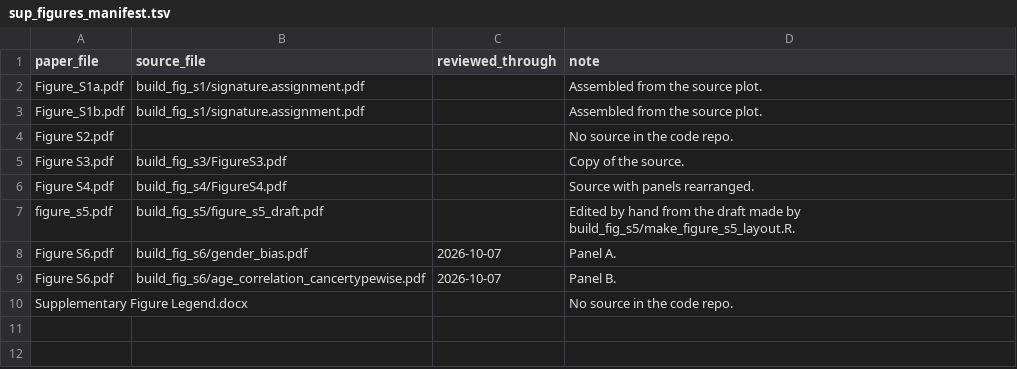
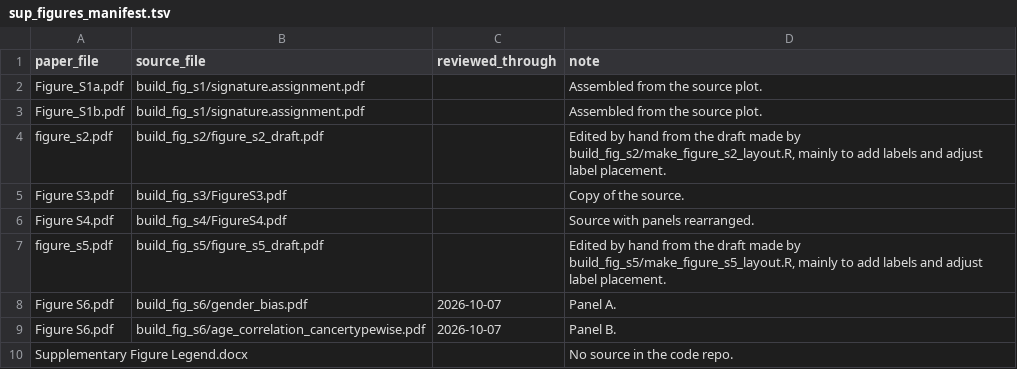
Before and after one commit to liumoLM/Liu2024, a TSV file: sup_figures_manifest.tsv, drawn as a sheet.

```diff
--- a/sup_figures_manifest.tsv
+++ b/sup_figures_manifest.tsv
@@ -3,6 +3,6 @@ Figure_S1a.pdf	build_fig_s1/signature.assignment.pdf		Assembled from the source
 Figure_S1b.pdf	build_fig_s1/signature.assignment.pdf		Assembled from the source plot.
-Figure S2.pdf			No source in the code repo.
+figure_s2.pdf	build_fig_s2/figure_s2_draft.pdf		Edited by hand from the draft made by build_fig_s2/make_figure_s2_layout.R, mainly to add labels and adjust label placement.
 Figure S3.pdf	build_fig_s3/FigureS3.pdf		Copy of the source.
 Figure S4.pdf	build_fig_s4/FigureS4.pdf		Source with panels rearranged.
-figure_s5.pdf	build_fig_s5/figure_s5_draft.pdf		Edited by hand from the draft made by build_fig_s5/make_figure_s5_layout.R.
+figure_s5.pdf	build_fig_s5/figure_s5_draft.pdf		Edited by hand from the draft made by build_fig_s5/make_figure_s5_layout.R, mainly to add labels and adjust label placement.
 Figure S6.pdf	build_fig_s6/gender_bias.pdf	2026-10-07	Panel A.
```
